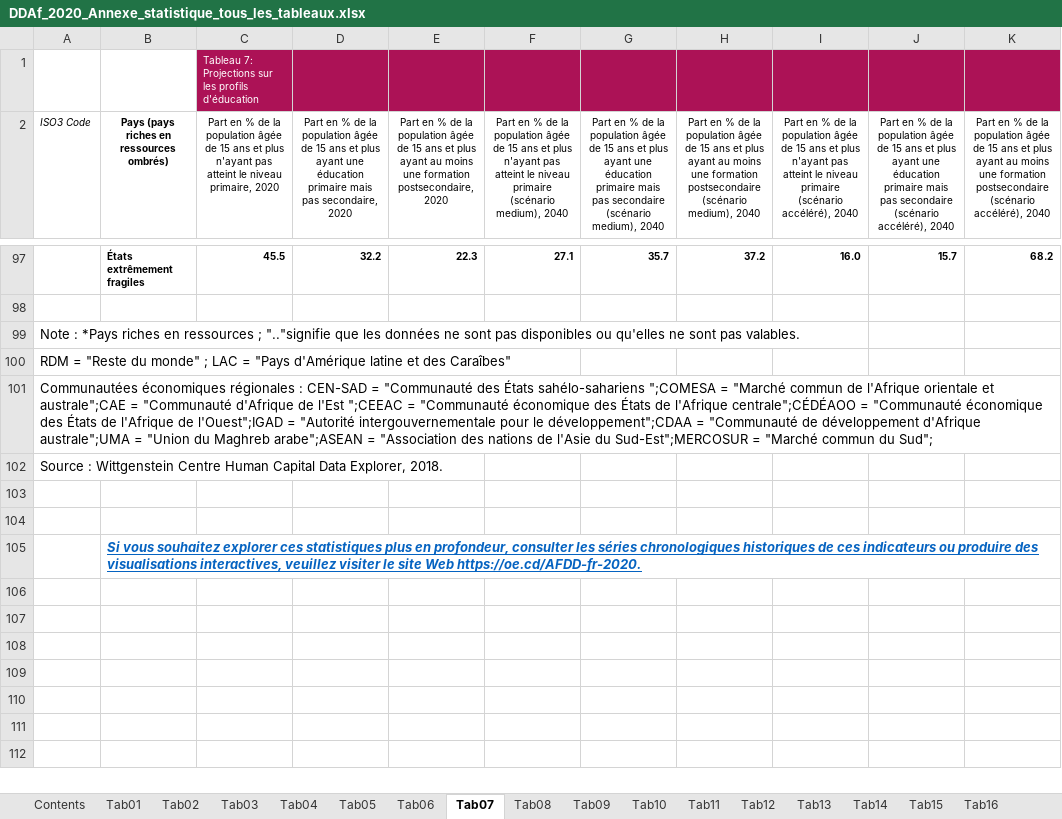
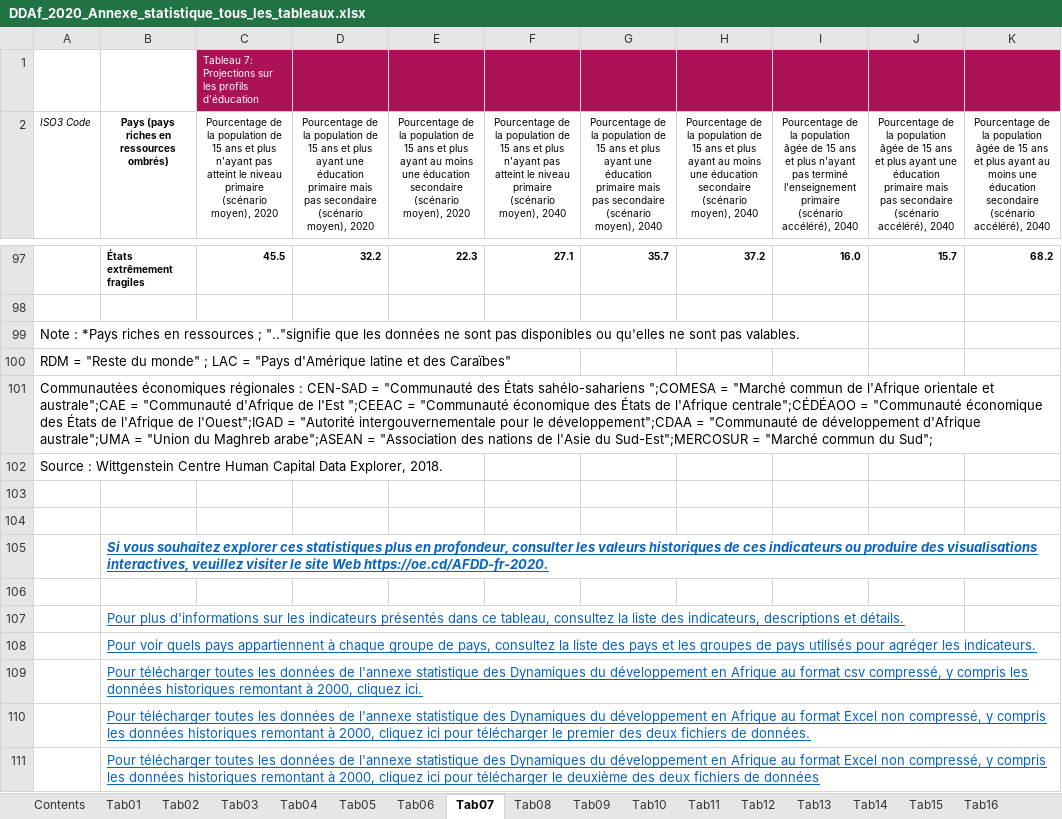
Before and after one commit to OECDDevCentreAfrica/AfDD2020Data, an Excel workbook: DDAf_2020_Annexe_statistique_tous_les_tableaux.xlsx, sheet Tab07, drawn as a sheet; only a part is shown, gaps mark what is left out; values as stored, in another font and other column widths than the file's, no borders; the diff names each change by its address in the sheet, - before the commit and + after, or states it on an @@ line.

```diff
--- a/DDAf_2020_Annexe_statistique_tous_les_tableaux.xlsx (sheet Tab07)
+++ b/DDAf_2020_Annexe_statistique_tous_les_tableaux.xlsx (sheet Tab07)
-C2: Part en % de la population âgée de 15 ans et plus n'ayant pas atteint le niveau primaire, 2020
+C2: Pourcentage de la population de 15 ans et plus n'ayant pas atteint le niveau primaire (scénario moyen), 2020
-D2: Part en % de la population âgée de 15 ans et plus ayant une éducation primaire mais pas secondaire, 2020
+D2: Pourcentage de la population de 15 ans et plus ayant une éducation primaire mais pas secondaire (scénario moyen), 2020
-E2: Part en % de la population âgée de 15 ans et plus ayant au moins une formation postsecondaire, 2020
+E2: Pourcentage de la population de 15 ans et plus ayant au moins une éducation secondaire (scénario moyen), 2020
-F2: Part en % de la population âgée de 15 ans et plus n'ayant pas atteint le niveau primaire (scénario medium), 2040
+F2: Pourcentage de la population de 15 ans et plus n'ayant pas atteint le niveau primaire (scénario moyen), 2040
-G2: Part en % de la population âgée de 15 ans et plus ayant une éducation primaire mais pas secondaire (scénario medium), 2040
+G2: Pourcentage de la population de 15 ans et plus ayant une éducation primaire mais pas secondaire (scénario moyen), 2040
-H2: Part en % de la population âgée de 15 ans et plus ayant au moins une formation postsecondaire (scénario medium), 2040
+H2: Pourcentage de la population de 15 ans et plus ayant au moins une éducation secondaire (scénario moyen), 2040
-I2: Part en % de la population âgée de 15 ans et plus n'ayant pas atteint le niveau primaire (scénario…
+I2: Pourcentage de la population âgée de 15 ans et plus n'ayant pas terminé l'enseignement primaire (scénario…
-J2: Part en % de la…
+J2: Pourcentage de la…
-K2: Part en % de la population âgée de 15 ans et plus ayant au moins une formation postsecondaire (scénario accéléré),…
+K2: Pourcentage de la population âgée de 15 ans et plus ayant au moins une éducation secondaire (scénario accéléré),…
-A100 (ISO3 Code): …et des Caraîbes"
+A100 (ISO3 Code): …et des Caraïbes"
-B105: …consulter les séries chronologiques historiques de…
+B105: …consulter les valeurs historiques de…
+row 106: (empty)
+row 107:  | Pour plus d'informations sur les indicateurs présentés dans ce tableau, consultez la liste des indicateurs, descriptions et détails.
+row 108:  | Pour voir quels pays appartiennent à chaque groupe de pays, consultez la liste des pays et les groupes de pays utilisés pour agréger les indicateurs.
+row 109:  | Pour télécharger toutes les données de l'annexe statistique des Dynamiques du développement en Afrique au format csv compressé, y compris les données historiques remontant à 2000, cliquez ici.
+row 110:  | Pour télécharger toutes les données de l'annexe statistique des Dynamiques du développement en Afrique au format Excel non compressé, y compris les données historiques remontant à 2000, cliquez ici pour télécharger le premier des deux fichiers de données.
+row 111:  | Pour télécharger toutes les données de l'annexe statistique des Dynamiques du développement en Afrique au format Excel non compressé, y compris les données historiques remontant à 2000, cliquez ici pour télécharger le deuxième des deux fichiers de données
```
Also changed, not shown: sheet Indicateurs, sheet Tab10, sheet Tab11, sheet Tab13, sheet Tab09, sheet Tab14, 19 more sheets, charts or pictures, AfDD_2020_List_of_indicators.xlsx, AfDD_2020_Statistical_Annex_all_tables.xlsx, 56 other files.
